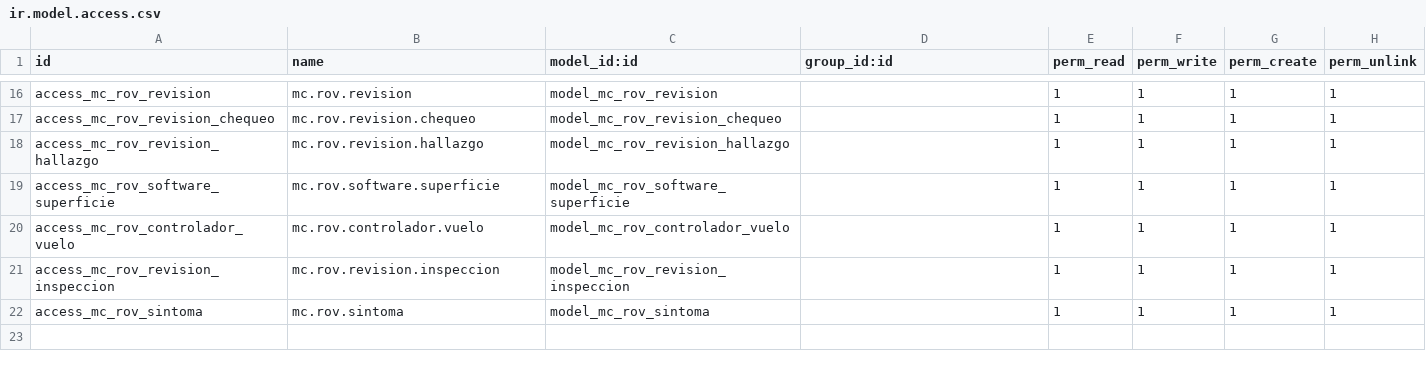
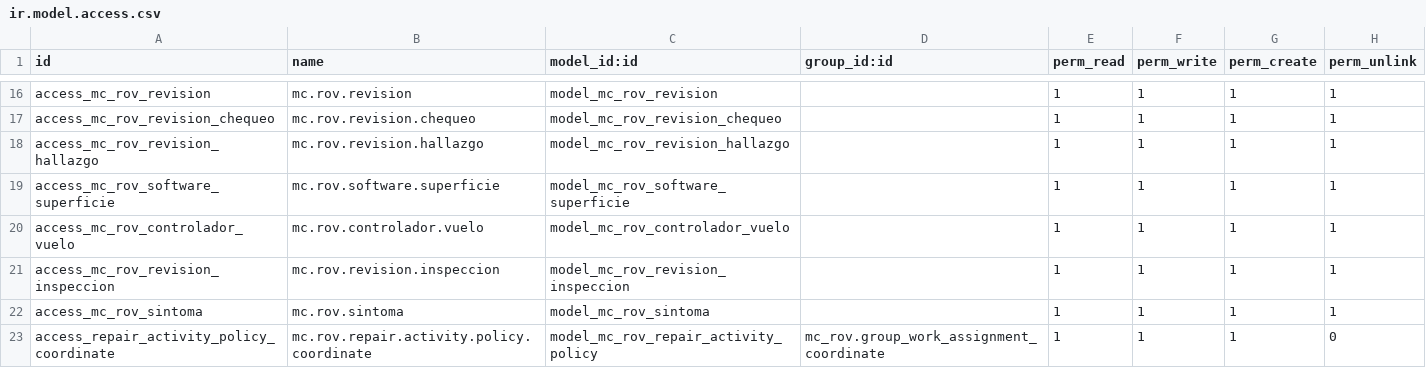
Before and after one commit to amonpxh/mc_rov, a CSV file: security/ir.model.access.csv, drawn as a sheet; only a part is shown, gaps mark what is left out.

```diff
--- a/security/ir.model.access.csv
+++ b/security/ir.model.access.csv
@@ -22 +22,2 @@ access_mc_rov_revision_inspeccion,mc.rov.revision.inspeccion,model_mc_rov_revisi
 access_mc_rov_sintoma,mc.rov.sintoma,model_mc_rov_sintoma,,1,1,1,1
+access_repair_activity_policy_coordinate,mc.rov.repair.activity.policy.coordinate,model_mc_rov_repair_activity_policy,mc_rov.group_work_assignment_coordinate,1,1,1,0
```
Also changed, not shown: 10 other files.
